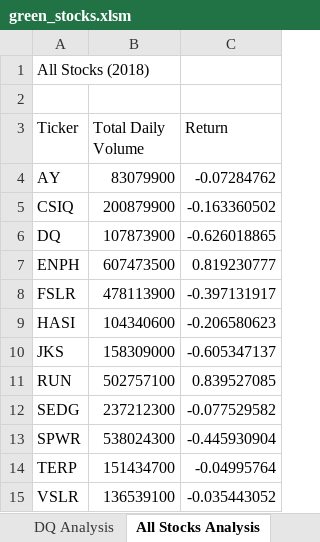
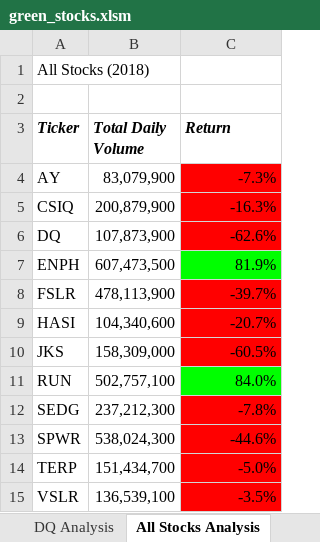
Before and after one commit to gasconma1960/stocks-analysis, an Excel workbook: green_stocks.xlsm, sheet All Stocks Analysis, drawn as a sheet; values as stored, in another font and other column widths than the file's, no borders; the diff names each change by its address in the sheet, - before the commit and + after, or states it on an @@ line.

Commit message:
Add files via upload

```diff
--- a/green_stocks.xlsm (sheet All Stocks Analysis)
+++ b/green_stocks.xlsm (sheet All Stocks Analysis)
@@ A3:C3 bold: off → on, italic: off → on @@
-B4 (Total Daily Volume): 83079900
+B4 (Total Daily Volume): 83,079,900
-C4 (Return): -0.07284762
+C4 (Return): -7.3%
-C4:C6 fill: none
+C4:C6 fill: #FF0000
-B5 (Total Daily Volume): 200879900
+B5 (Total Daily Volume): 200,879,900
-C5 (Return): -0.163360502
+C5 (Return): -16.3%
-B6 (Total Daily Volume): 107873900
+B6 (Total Daily Volume): 107,873,900
-C6 (Return): -0.626018865
+C6 (Return): -62.6%
-B7 (Total Daily Volume): 607473500
+B7 (Total Daily Volume): 607,473,500
-C7 (Return): 0.819230777
+C7 (Return): 81.9%
-C7 fill: none
+C7 fill: #00FF00
-B8 (Total Daily Volume): 478113900
+B8 (Total Daily Volume): 478,113,900
-C8 (Return): -0.397131917
+C8 (Return): -39.7%
-C8:C10 fill: none
+C8:C10 fill: #FF0000
-B9 (Total Daily Volume): 104340600
+B9 (Total Daily Volume): 104,340,600
-C9 (Return): -0.206580623
+C9 (Return): -20.7%
-B10 (Total Daily Volume): 158309000
+B10 (Total Daily Volume): 158,309,000
-C10 (Return): -0.605347137
+C10 (Return): -60.5%
-B11 (Total Daily Volume): 502757100
+B11 (Total Daily Volume): 502,757,100
-C11 (Return): 0.839527085
+C11 (Return): 84.0%
-C11 fill: none
+C11 fill: #00FF00
-B12 (Total Daily Volume): 237212300
+B12 (Total Daily Volume): 237,212,300
-C12 (Return): -0.077529582
+C12 (Return): -7.8%
-C12:C15 fill: none
+C12:C15 fill: #FF0000
-B13 (Total Daily Volume): 538024300
+B13 (Total Daily Volume): 538,024,300
-C13 (Return): -0.445930904
+C13 (Return): -44.6%
-B14 (Total Daily Volume): 151434700
+B14 (Total Daily Volume): 151,434,700
-C14 (Return): -0.04995764
+C14 (Return): -5.0%
-B15 (Total Daily Volume): 136539100
+B15 (Total Daily Volume): 136,539,100
-C15 (Return): -0.035443052
+C15 (Return): -3.5%
```
